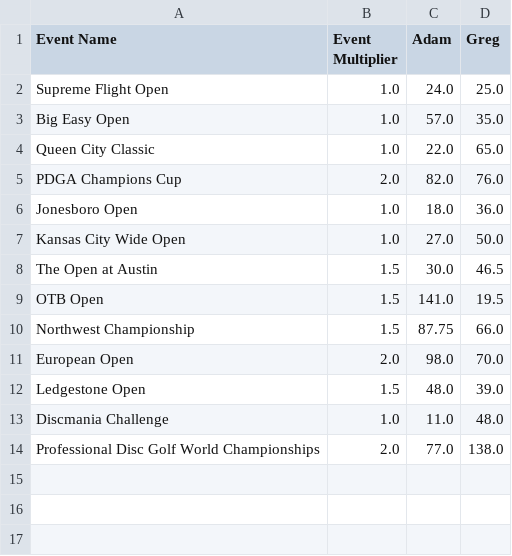
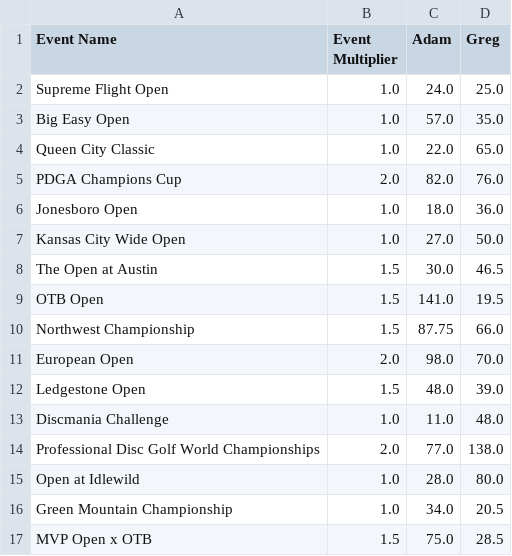
Before and after one commit to ad-ro/FantasyFrisbee2, a CSV file: total_score.csv, drawn as a sheet; the diff names each change by its address in the sheet, - before the commit and + after, or states it on an @@ line.

```diff
--- a/total_score.csv
+++ b/total_score.csv
+row 15: Open at Idlewild | 1.0 | 28.0 | 80.0
+row 16: Green Mountain Championship | 1.0 | 34.0 | 20.5
+row 17: MVP Open x OTB | 1.5 | 75.0 | 28.5
```
Also changed, not shown: Tournament_results/pdga_event_97344_MPO_results.csv, cum_score.csv, 5 other files.
